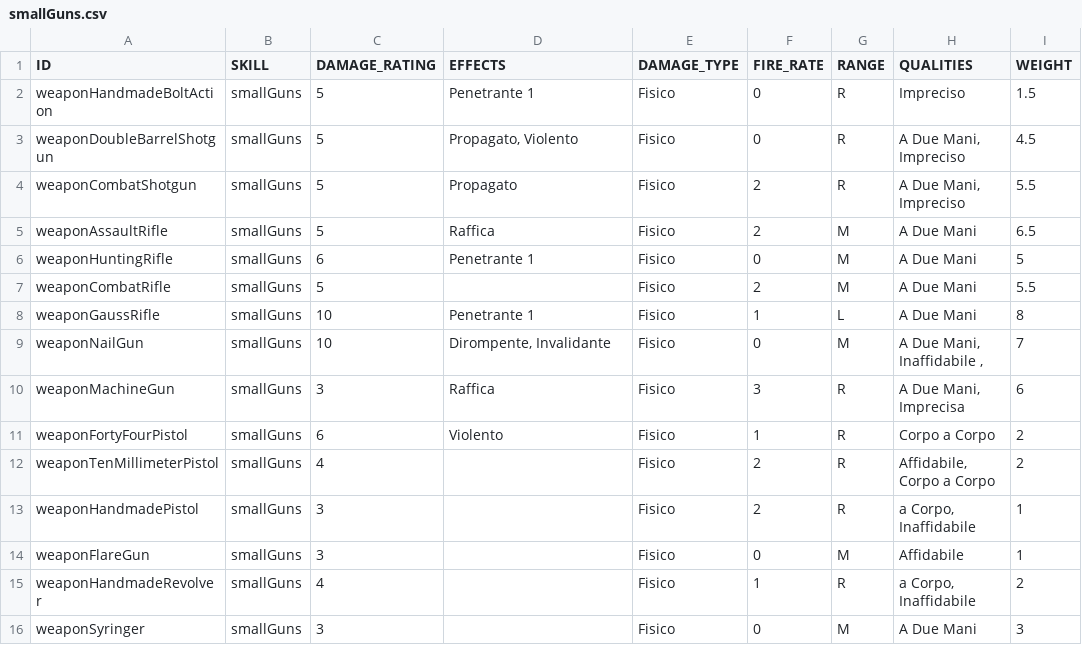
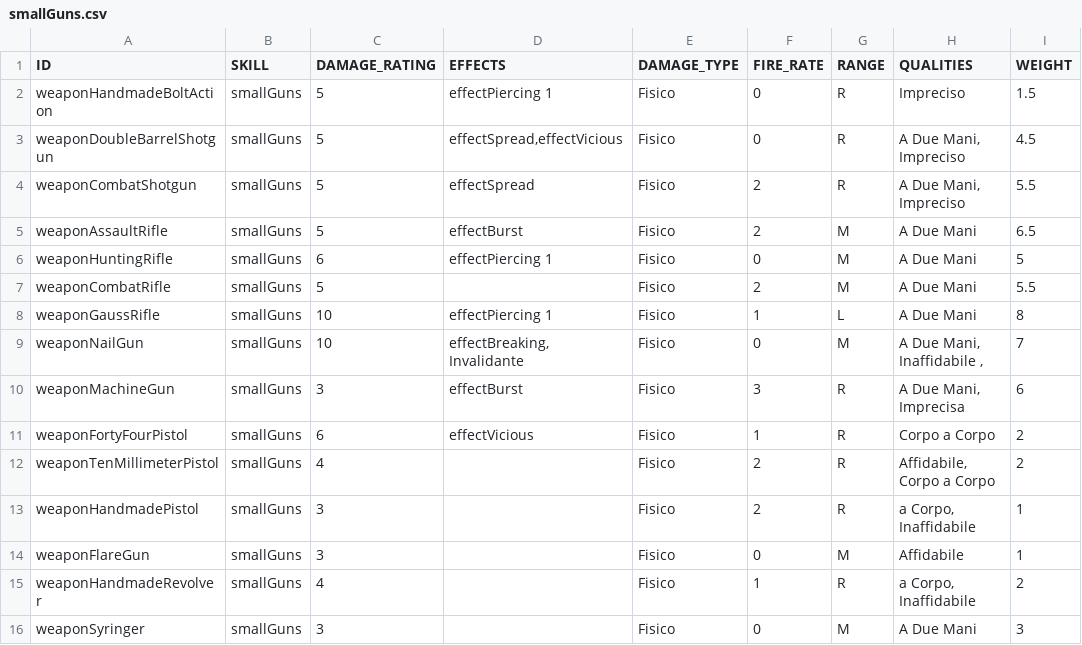
Before and after one commit to vittoema96/vittoema96.github.io, a CSV file: data/weapons/smallGuns.csv, drawn as a sheet; only a part is shown; the diff names each change by its address in the sheet, - before the commit and + after, or states it on an @@ line.

```diff
--- a/data/weapons/smallGuns.csv
+++ b/data/weapons/smallGuns.csv
-D2 (EFFECTS): Penetrante 1
+D2 (EFFECTS): effectPiercing 1
-D3 (EFFECTS): Propagato, Violento
+D3 (EFFECTS): effectSpread,effectVicious
-D4 (EFFECTS): Propagato
+D4 (EFFECTS): effectSpread
-D5 (EFFECTS): Raffica
+D5 (EFFECTS): effectBurst
-D6 (EFFECTS): Penetrante 1
+D6 (EFFECTS): effectPiercing 1
-D8 (EFFECTS): Penetrante 1
+D8 (EFFECTS): effectPiercing 1
-D9 (EFFECTS): Dirompente, Invalidante
+D9 (EFFECTS): effectBreaking, Invalidante
-D10 (EFFECTS): Raffica
+D10 (EFFECTS): effectBurst
-D11 (EFFECTS): Violento
+D11 (EFFECTS): effectVicious
```
Also changed, not shown: data/weapons/bigGuns.csv, data/weapons/energyWeapons.csv, 13 other files.
